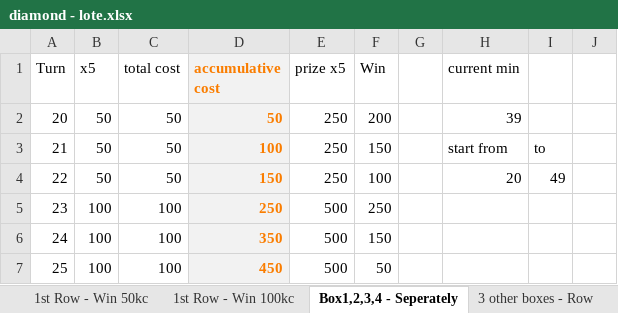
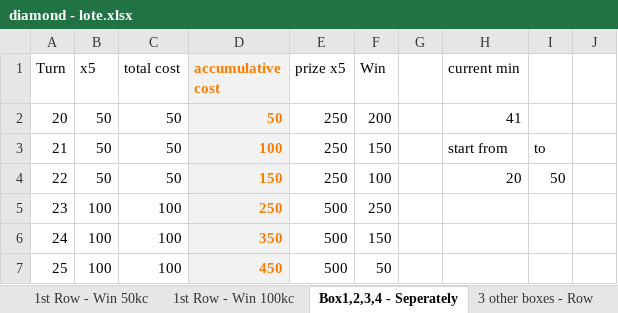
Before and after one commit to phuquy007/nimo_lottery, an Excel workbook: diamond - lote.xlsx, sheet Box1,2,3,4 - Seperately, drawn as a sheet; only a part is shown; values as stored, in another font and other column widths than the file's, no borders; 2 other sheets too large or unreadable and not compared; the diff names each change by its address in the sheet, - before the commit and + after, or states it on an @@ line.

```diff
--- a/diamond - lote.xlsx (sheet Box1,2,3,4 - Seperately)
+++ b/diamond - lote.xlsx (sheet Box1,2,3,4 - Seperately)
-H2 (current min): 39
+H2 (current min): 41
-I4: 49
+I4: 50
```
Also changed, not shown: sheet Box x25 Win 1k, sheet Box x15 Win 1k (use), sheet Box x10 Win 500(use), sheet 2nd Row - Win >0kc, sheet 2nd Row - Win 500kc, other sheet tabs, formulas that keep their value, 13 other files.
